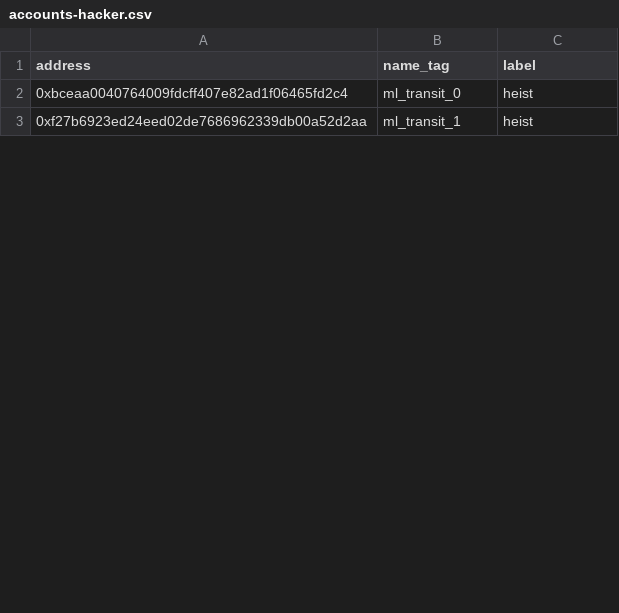
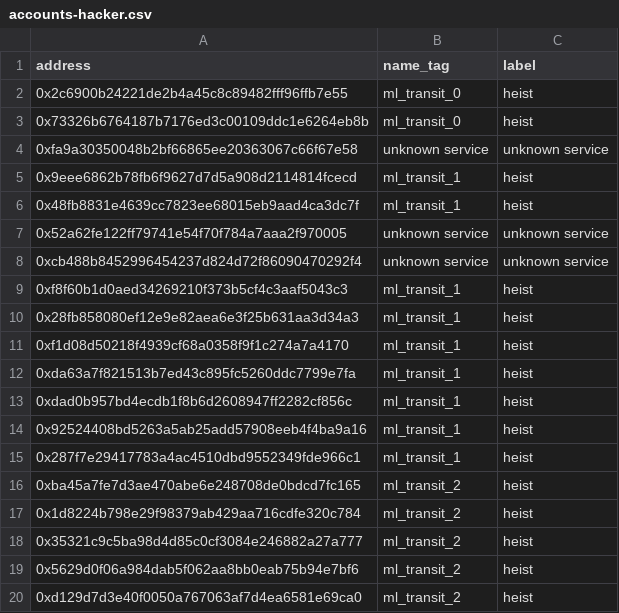
Before and after one commit to SunnyRaymond/Neo4j-Data, a CSV file: accounts-hacker.csv, drawn as a sheet; only a part is shown; the diff covers the shown part only.

```diff
--- a/accounts-hacker.csv
+++ b/accounts-hacker.csv
@@ -1,3 +1,20 @@
 address,name_tag,label
-0xbceaa0040764009fdcff407e82ad1f06465fd2c4,ml_transit_0,heist
-0xf27b6923ed24eed02de7686962339db00a52d2aa,ml_transit_1,heist
+0x2c6900b24221de2b4a45c8c89482fff96ffb7e55,ml_transit_0,heist
+0x73326b6764187b7176ed3c00109ddc1e6264eb8b,ml_transit_0,heist
+0xfa9a30350048b2bf66865ee20363067c66f67e58,unknown service,unknown service
+0x9eee6862b78fb6f9627d7d5a908d2114814fcecd,ml_transit_1,heist
+0x48fb8831e4639cc7823ee68015eb9aad4ca3dc7f,ml_transit_1,heist
+0x52a62fe122ff79741e54f70f784a7aaa2f970005,unknown service,unknown service
+0xcb488b8452996454237d824d72f86090470292f4,unknown service,unknown service
+0xf8f60b1d0aed34269210f373b5cf4c3aaf5043c3,ml_transit_1,heist
+0x28fb858080ef12e9e82aea6e3f25b631aa3d34a3,ml_transit_1,heist
+0xf1d08d50218f4939cf68a0358f9f1c274a7a4170,ml_transit_1,heist
+0xda63a7f821513b7ed43c895fc5260ddc7799e7fa,ml_transit_1,heist
+0xdad0b957bd4ecdb1f8b6d2608947ff2282cf856c,ml_transit_1,heist
+0x92524408bd5263a5ab25add57908eeb4f4ba9a16,ml_transit_1,heist
+0x287f7e29417783a4ac4510dbd9552349fde966c1,ml_transit_1,heist
+0xba45a7fe7d3ae470abe6e248708de0bdcd7fc165,ml_transit_2,heist
+0x1d8224b798e29f98379ab429aa716cdfe320c784,ml_transit_2,heist
+0x35321c9c5ba98d4d85c0cf3084e246882a27a777,ml_transit_2,heist
+0x5629d0f06a984dab5f062aa8bb0eab75b94e7bf6,ml_transit_2,heist
+0xd129d7d3e40f0050a767063af7d4ea6581e69ca0,ml_transit_2,heist
```
Also changed, not shown: 46 added rows and 2 edited cells elsewhere in this file, 2 other files.
